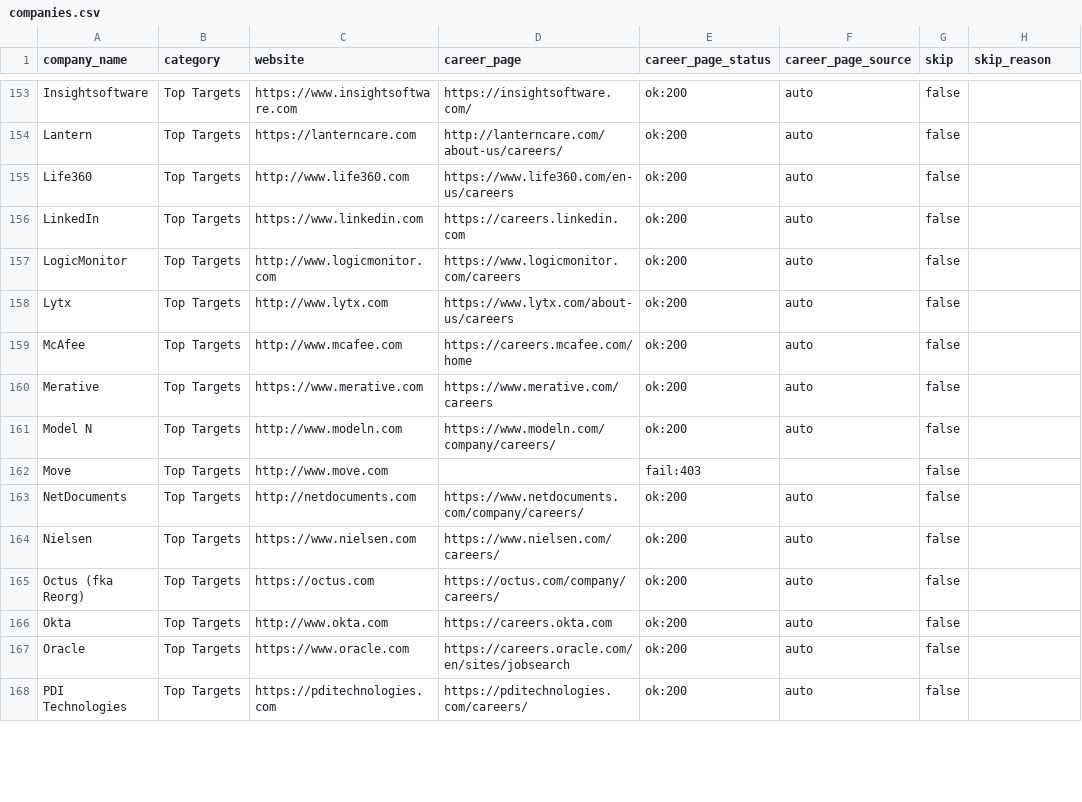
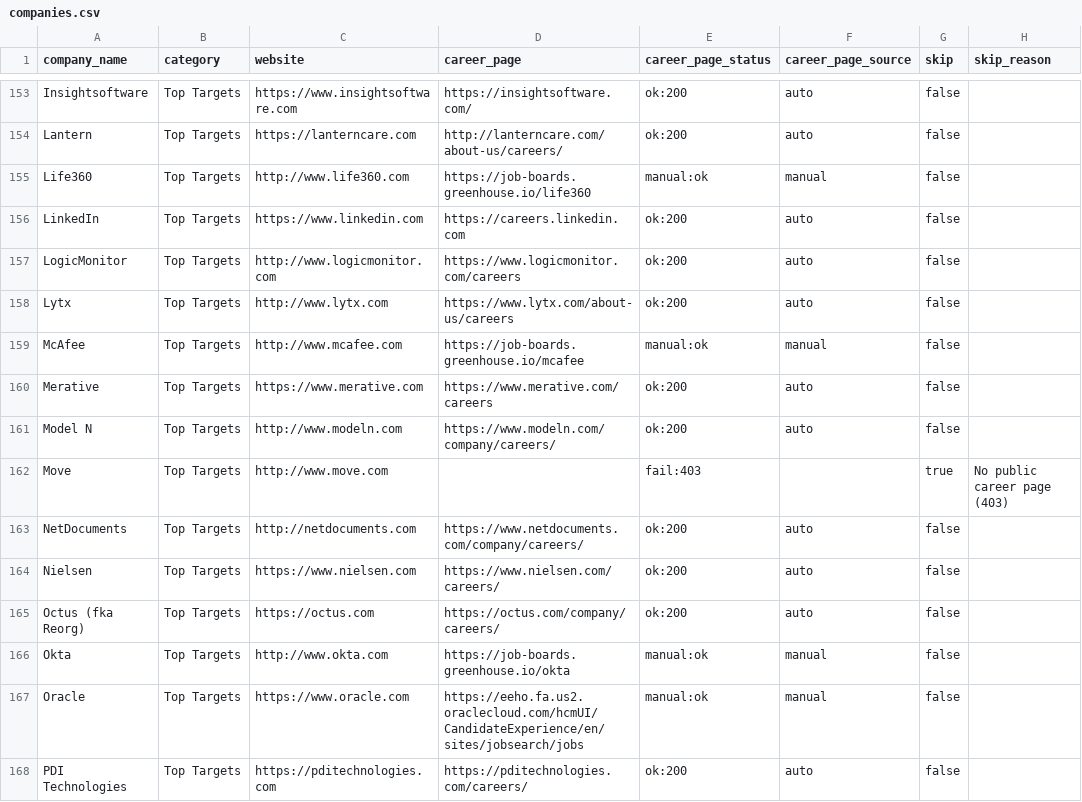
Before and after one commit to YashTomar16/RiviJobScrapper, a CSV file: data/companies.csv, drawn as a sheet; only a part is shown, gaps mark what is left out; the diff covers the shown part only.

```diff
--- a/data/companies.csv
+++ b/data/companies.csv
@@ -154,3 +154,3 @@ Insightsoftware,Top Targets,https://www.insightsoftware.com,https://insightsoftw
 Lantern,Top Targets,https://lanterncare.com,http://lanterncare.com/about-us/careers/,ok:200,auto,false,
-Life360,Top Targets,http://www.life360.com,https://www.life360.com/en-us/careers,ok:200,auto,false,
+Life360,Top Targets,http://www.life360.com,https://job-boards.greenhouse.io/life360,manual:ok,manual,false,
 LinkedIn,Top Targets,https://www.linkedin.com,https://careers.linkedin.com,ok:200,auto,false,
@@ -158,6 +158,6 @@ LogicMonitor,Top Targets,http://www.logicmonitor.com,https://www.logicmonitor.co
 Lytx,Top Targets,http://www.lytx.com,https://www.lytx.com/about-us/careers,ok:200,auto,false,
-McAfee,Top Targets,http://www.mcafee.com,https://careers.mcafee.com/home,ok:200,auto,false,
+McAfee,Top Targets,http://www.mcafee.com,https://job-boards.greenhouse.io/mcafee,manual:ok,manual,false,
 Merative,Top Targets,https://www.merative.com,https://www.merative.com/careers,ok:200,auto,false,
 Model N,Top Targets,http://www.modeln.com,https://www.modeln.com/company/careers/,ok:200,auto,false,
-Move,Top Targets,http://www.move.com,,fail:403,,false,
+Move,Top Targets,http://www.move.com,,fail:403,,true,No public career page (403)
 NetDocuments,Top Targets,http://netdocuments.com,https://www.netdocuments.com/company/careers/,ok:200,auto,false,
@@ -165,4 +165,4 @@ Nielsen,Top Targets,https://www.nielsen.com,https://www.nielsen.com/careers/,ok:
 Octus (fka Reorg),Top Targets,https://octus.com,https://octus.com/company/careers/,ok:200,auto,false,
-Okta,Top Targets,http://www.okta.com,https://careers.okta.com,ok:200,auto,false,
-Oracle,Top Targets,https://www.oracle.com,https://careers.oracle.com/en/sites/jobsearch,ok:200,auto,false,
+Okta,Top Targets,http://www.okta.com,https://job-boards.greenhouse.io/okta,manual:ok,manual,false,
+Oracle,Top Targets,https://www.oracle.com,https://eeho.fa.us2.oraclecloud.com/hcmUI/CandidateExperience/en/sites/jobsearch/jobs,manual:ok,manual,false,
 PDI Technologies,Top Targets,https://pditechnologies.com,https://pditechnologies.com/careers/,ok:200,auto,false,
```
Also changed, not shown: 120 edited cells elsewhere in this file, data/top_targets/needs_ats_board.csv, 3 other files.
